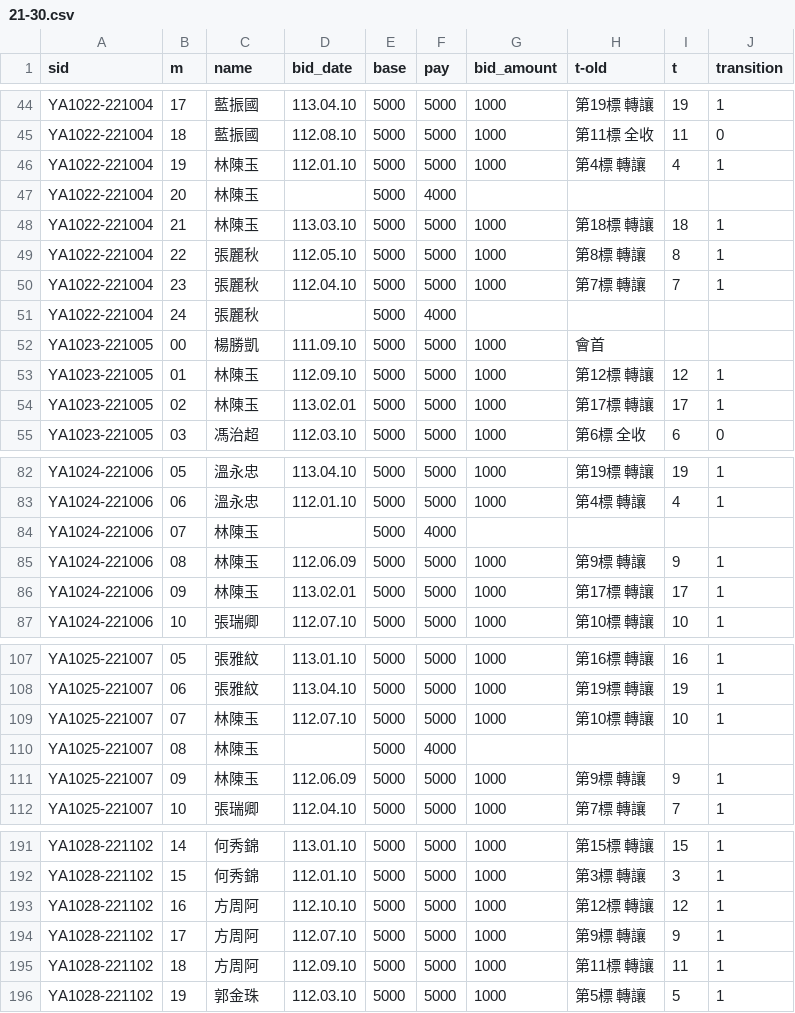
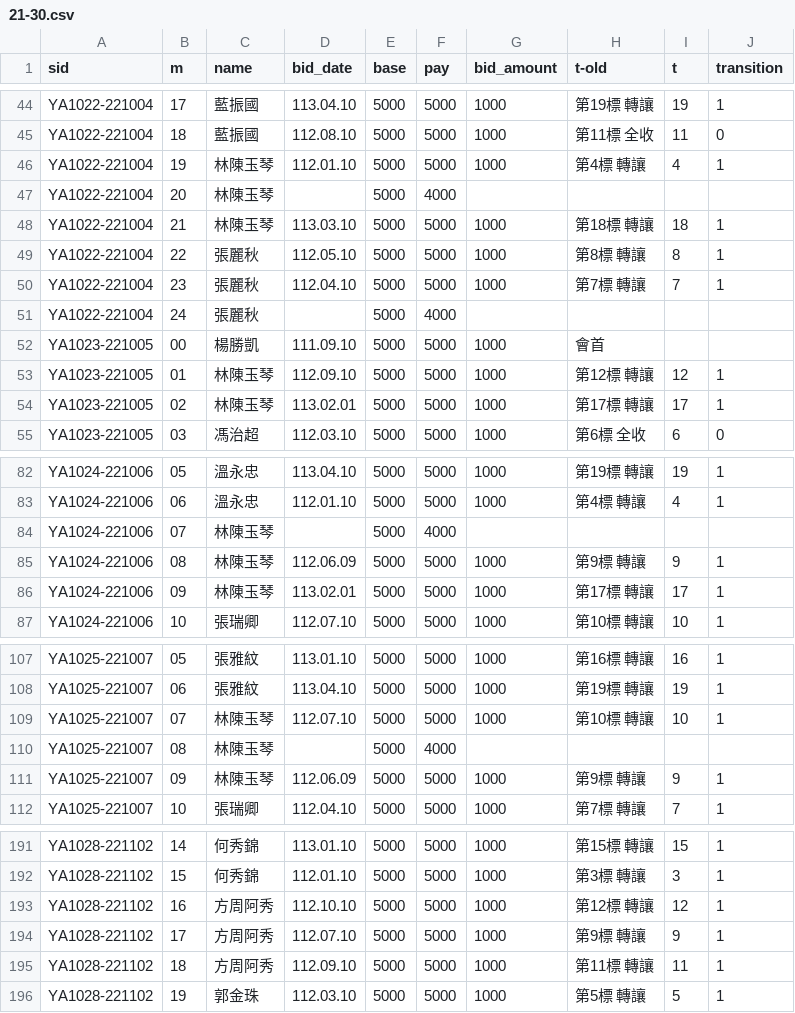
Before and after one commit to augustuszeyiyu/YK_ROSKA_API-repo, a CSV file: patches/21-30.csv, drawn as a sheet; only a part is shown, gaps mark what is left out; the diff covers the shown part only.

Commit message:
Fix user name and none user

```diff
--- a/patches/21-30.csv
+++ b/patches/21-30.csv
@@ -45,5 +45,5 @@ YA1022-221004,17,藍振國,113.04.10,5000,5000,1000,第19標 轉讓,19,1
 YA1022-221004,18,藍振國,112.08.10,5000,5000,1000,第11標 全收,11,0
-YA1022-221004,19,林陳玉,112.01.10,5000,5000,1000,第4標 轉讓,4,1
-YA1022-221004,20,林陳玉,,5000,4000,,,,
-YA1022-221004,21,林陳玉,113.03.10,5000,5000,1000,第18標 轉讓,18,1
+YA1022-221004,19,林陳玉琴,112.01.10,5000,5000,1000,第4標 轉讓,4,1
+YA1022-221004,20,林陳玉琴,,5000,4000,,,,
+YA1022-221004,21,林陳玉琴,113.03.10,5000,5000,1000,第18標 轉讓,18,1
 YA1022-221004,22,張麗秋,112.05.10,5000,5000,1000,第8標  轉讓,8,1
@@ -52,4 +52,4 @@ YA1022-221004,24,張麗秋,,5000,4000,,,,
 YA1023-221005,00,楊勝凱,111.09.10,5000,5000,1000,會首,,
-YA1023-221005,01,林陳玉,112.09.10,5000,5000,1000,第12標 轉讓,12,1
-YA1023-221005,02,林陳玉,113.02.01,5000,5000,1000,第17標 轉讓,17,1
+YA1023-221005,01,林陳玉琴,112.09.10,5000,5000,1000,第12標 轉讓,12,1
+YA1023-221005,02,林陳玉琴,113.02.01,5000,5000,1000,第17標 轉讓,17,1
 YA1023-221005,03,馮治超,112.03.10,5000,5000,1000,第6標 全收,6,0
@@ -83,5 +83,5 @@ YA1024-221006,05,溫永忠,113.04.10,5000,5000,1000,第19標 轉讓,19,1
 YA1024-221006,06,溫永忠,112.01.10,5000,5000,1000,第4標 轉讓,4,1
-YA1024-221006,07,林陳玉,,5000,4000,,,,
-YA1024-221006,08,林陳玉,112.06.09,5000,5000,1000,第9標 轉讓,9,1
-YA1024-221006,09,林陳玉,113.02.01,5000,5000,1000,第17標 轉讓,17,1
+YA1024-221006,07,林陳玉琴,,5000,4000,,,,
+YA1024-221006,08,林陳玉琴,112.06.09,5000,5000,1000,第9標 轉讓,9,1
+YA1024-221006,09,林陳玉琴,113.02.01,5000,5000,1000,第17標 轉讓,17,1
 YA1024-221006,10,張瑞卿,112.07.10,5000,5000,1000,第10標 轉讓,10,1
@@ -108,5 +108,5 @@ YA1025-221007,05,張雅紋,113.01.10,5000,5000,1000,第16標 轉讓,16,1
 YA1025-221007,06,張雅紋,113.04.10,5000,5000,1000,第19標 轉讓,19,1
-YA1025-221007,07,林陳玉,112.07.10,5000,5000,1000,第10標 轉讓,10,1
-YA1025-221007,08,林陳玉,,5000,4000,,,,
-YA1025-221007,09,林陳玉,112.06.09,5000,5000,1000,第9標  轉讓,9,1
+YA1025-221007,07,林陳玉琴,112.07.10,5000,5000,1000,第10標 轉讓,10,1
+YA1025-221007,08,林陳玉琴,,5000,4000,,,,
+YA1025-221007,09,林陳玉琴,112.06.09,5000,5000,1000,第9標  轉讓,9,1
 YA1025-221007,10,張瑞卿,112.04.10,5000,5000,1000,第7標 轉讓,7,1
@@ -192,5 +192,5 @@ YA1028-221102,14,何秀錦,113.01.10,5000,5000,1000,第15標 轉讓,15,1
 YA1028-221102,15,何秀錦,112.01.10,5000,5000,1000,第3標 轉讓,3,1
-YA1028-221102,16,方周阿,112.10.10,5000,5000,1000,第12標 轉讓,12,1
-YA1028-221102,17,方周阿,112.07.10,5000,5000,1000,第9標 轉讓,9,1
-YA1028-221102,18,方周阿,112.09.10,5000,5000,1000,第11標 轉讓,11,1
+YA1028-221102,16,方周阿秀,112.10.10,5000,5000,1000,第12標 轉讓,12,1
+YA1028-221102,17,方周阿秀,112.07.10,5000,5000,1000,第9標 轉讓,9,1
+YA1028-221102,18,方周阿秀,112.09.10,5000,5000,1000,第11標 轉讓,11,1
 YA1028-221102,19,郭金珠,112.03.10,5000,5000,1000,第5標 轉讓,5,1
```
Also changed, not shown: 7 edited cells elsewhere in this file, patches/11-20.csv, patches/120-128.csv, 4 other files.
